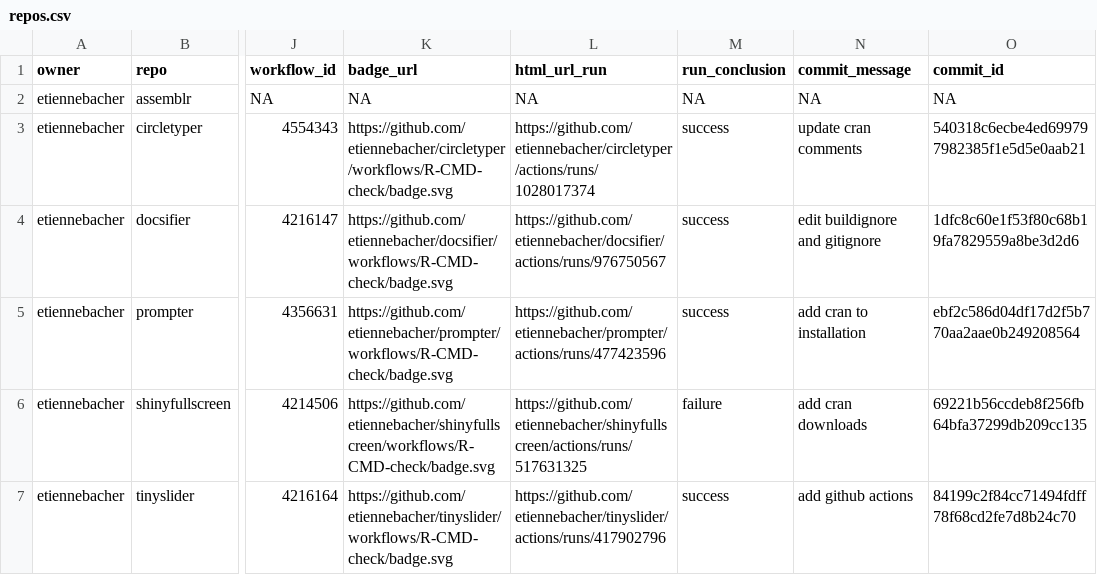
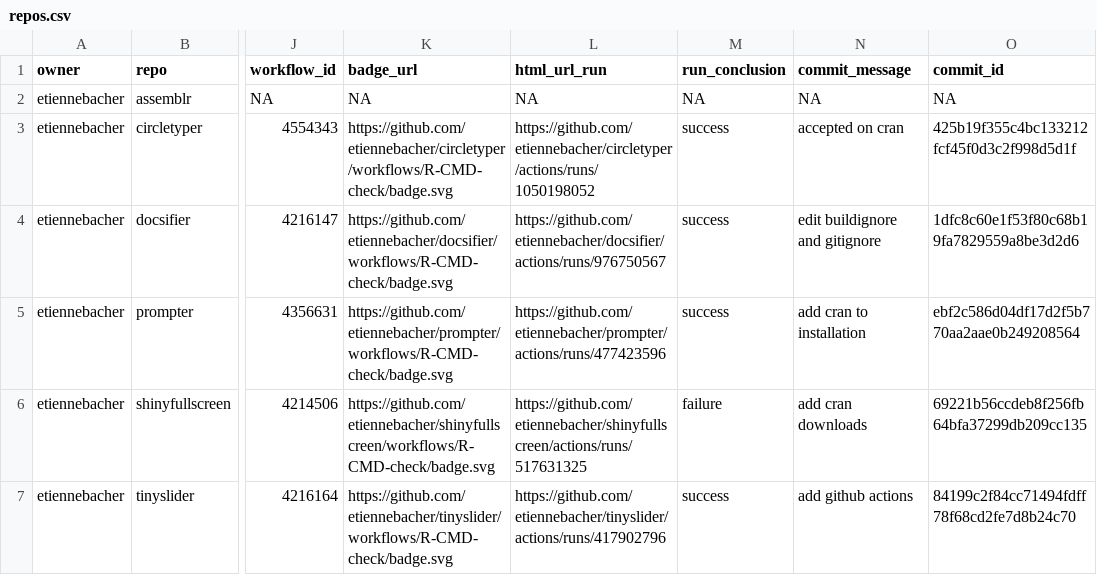
Before and after one commit to etiennebacher/package_status, a CSV file: repos.csv, drawn as a sheet; only a part is shown, gaps mark what is left out; the diff names each change by its address in the sheet, - before the commit and + after, or states it on an @@ line.

```diff
--- a/repos.csv
+++ b/repos.csv
-L3 (html_url_run): https://github.com/etiennebacher/circletyper/actions/runs/1028017374
+L3 (html_url_run): https://github.com/etiennebacher/circletyper/actions/runs/1050198052
-N3 (commit_message): update cran comments
+N3 (commit_message): accepted on cran
-O3 (commit_id): 540318c6ecbe4ed699797982385f1e5d5e0aab21
+O3 (commit_id): 425b19f355c4bc133212fcf45f0d3c2f998d5d1f
```
Also changed, not shown: 1 other file.
